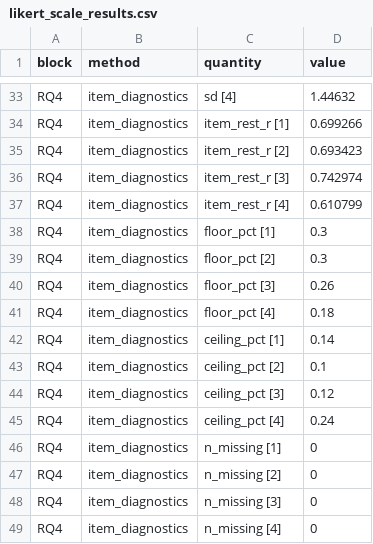
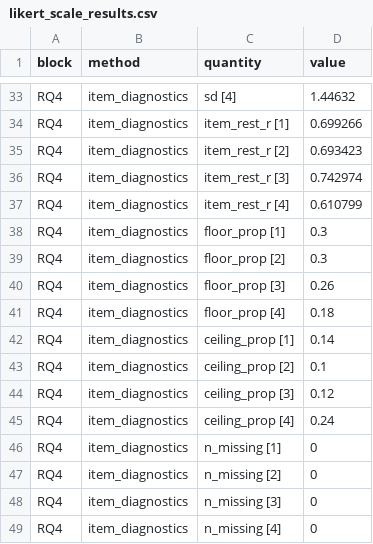
Before and after one commit to MohammedAliSharafuddin/surveyframe, a CSV file: inst/extdata/demos/likert_scale_results.csv, drawn as a sheet; only a part is shown, gaps mark what is left out.

Commit message:
Naming: floor_pct, ceiling_pct and missing_pct become _prop, the old columns kept for 1 release
Each holds a proportion, so the name says so, and the "(proportion)"
heading workaround in R/apa_format.R goes. sframe_apa_cells() and the demo
results table drop an old column when its _prop twin is present, so a table
shows each share once. "prop" reads as "proportion" in a heading. The 4
demo results files that carried the old keys are updated.

```diff
--- a/inst/extdata/demos/likert_scale_results.csv
+++ b/inst/extdata/demos/likert_scale_results.csv
@@ -37,10 +37,10 @@
 "RQ4","item_diagnostics","item_rest_r [4]","0.610799"
-"RQ4","item_diagnostics","floor_pct [1]","0.3"
-"RQ4","item_diagnostics","floor_pct [2]","0.3"
-"RQ4","item_diagnostics","floor_pct [3]","0.26"
-"RQ4","item_diagnostics","floor_pct [4]","0.18"
-"RQ4","item_diagnostics","ceiling_pct [1]","0.14"
-"RQ4","item_diagnostics","ceiling_pct [2]","0.1"
-"RQ4","item_diagnostics","ceiling_pct [3]","0.12"
-"RQ4","item_diagnostics","ceiling_pct [4]","0.24"
+"RQ4","item_diagnostics","floor_prop [1]","0.3"
+"RQ4","item_diagnostics","floor_prop [2]","0.3"
+"RQ4","item_diagnostics","floor_prop [3]","0.26"
+"RQ4","item_diagnostics","floor_prop [4]","0.18"
+"RQ4","item_diagnostics","ceiling_prop [1]","0.14"
+"RQ4","item_diagnostics","ceiling_prop [2]","0.1"
+"RQ4","item_diagnostics","ceiling_prop [3]","0.12"
+"RQ4","item_diagnostics","ceiling_prop [4]","0.24"
 "RQ4","item_diagnostics","n_missing [1]","0"
```
Also changed, not shown: inst/extdata/demos/first_survey_results.csv, inst/extdata/demos/instrument_revision_results.csv, 16 other files.
